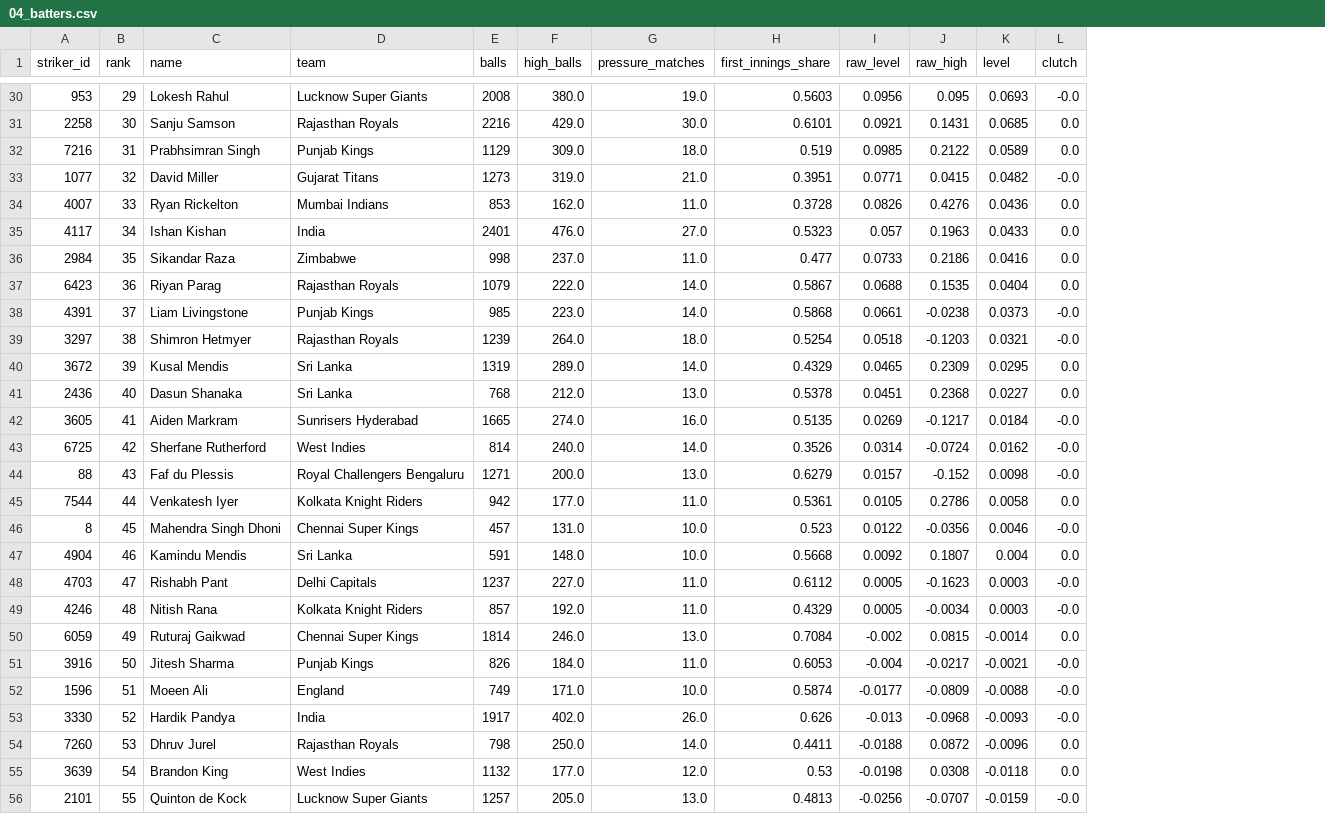
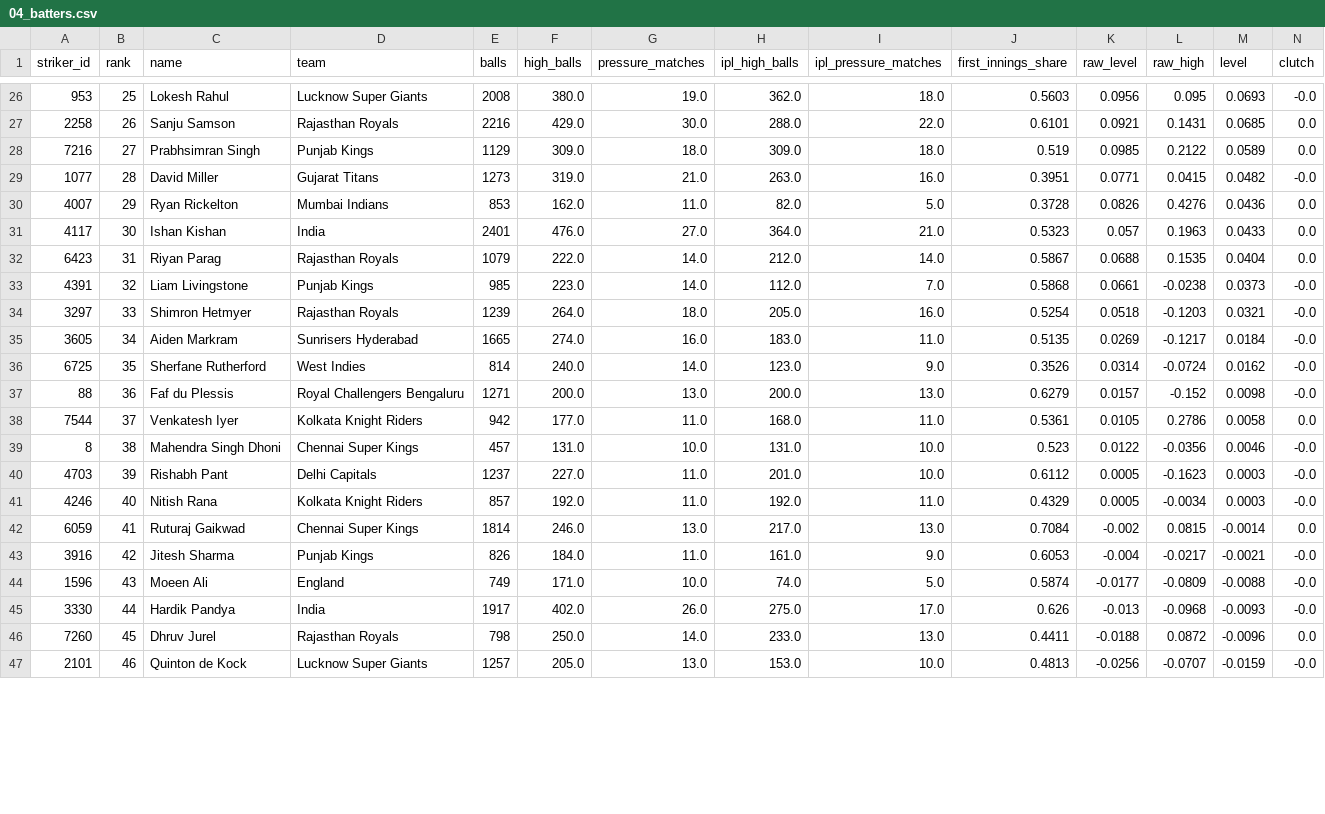
Before and after one commit to yughpatel/SupeRR_Selector_Season_2, a CSV file: outputs/04_batters.csv, drawn as a sheet; only a part is shown, gaps mark what is left out; removed rows and columns are numbered as before the commit, all else as after; rows hold the shown columns only; the diff covers the shown part only; the diff names each change by its address in the sheet, - before the commit and + after, or states it on an @@ line.

```diff
--- a/outputs/04_batters.csv
+++ b/outputs/04_batters.csv
+column H (ipl_high_balls), rows 26-47: 362.0 | 288.0 | 309.0 | 263.0 | 82.0 | 364.0 | 212.0 | 112.0 | 205.0 | 183.0 | 123.0 | 200.0 | 168.0 | 131.0 | 201.0 | 192.0 | 217.0 | 161.0 | 74.0 | 275.0 | 233.0 | 153.0
+column I (ipl_pressure_matches), rows 26-47: 18.0 | 22.0 | 18.0 | 16.0 | 5.0 | 21.0 | 14.0 | 7.0 | 16.0 | 11.0 | 9.0 | 13.0 | 11.0 | 10.0 | 10.0 | 11.0 | 13.0 | 9.0 | 5.0 | 17.0 | 13.0 | 10.0
-B26 (rank): 29
+B26 (rank): 25
-B27 (rank): 30
+B27 (rank): 26
-B28 (rank): 31
+B28 (rank): 27
-B29 (rank): 32
+B29 (rank): 28
-B30 (rank): 33
+B30 (rank): 29
-B31 (rank): 34
+B31 (rank): 30
-row 36: 2984 | 35 | Sikandar Raza | Zimbabwe | 998 | 237.0 | 11.0 | 0.477 | 0.0733 | 0.2186 | 0.0416 | 0.0
-B32 (rank): 36
+B32 (rank): 31
-B33 (rank): 37
+B33 (rank): 32
-B34 (rank): 38
+B34 (rank): 33
-row 40: 3672 | 39 | Kusal Mendis | Sri Lanka | 1319 | 289.0 | 14.0 | 0.4329 | 0.0465 | 0.2309 | 0.0295 | 0.0
-row 41: 2436 | 40 | Dasun Shanaka | Sri Lanka | 768 | 212.0 | 13.0 | 0.5378 | 0.0451 | 0.2368 | 0.0227 | 0.0
-B35 (rank): 41
+B35 (rank): 34
-B36 (rank): 42
+B36 (rank): 35
-B37 (rank): 43
+B37 (rank): 36
-B38 (rank): 44
+B38 (rank): 37
-B39 (rank): 45
+B39 (rank): 38
-row 47: 4904 | 46 | Kamindu Mendis | Sri Lanka | 591 | 148.0 | 10.0 | 0.5668 | 0.0092 | 0.1807 | 0.004 | 0.0
-B40 (rank): 47
+B40 (rank): 39
-B41 (rank): 48
+B41 (rank): 40
-B42 (rank): 49
+B42 (rank): 41
-B43 (rank): 50
+B43 (rank): 42
-B44 (rank): 51
+B44 (rank): 43
-B45 (rank): 52
+B45 (rank): 44
-B46 (rank): 53
+B46 (rank): 45
-row 55: 3639 | 54 | Brandon King | West Indies | 1132 | 177.0 | 12.0 | 0.53 | -0.0198 | 0.0308 | -0.0118 | 0.0
-B47 (rank): 55
+B47 (rank): 46
```
Also changed, not shown: 5 removed rows and 26 edited cells elsewhere in this file, outputs/04_bowlers.csv, 2 other files.
